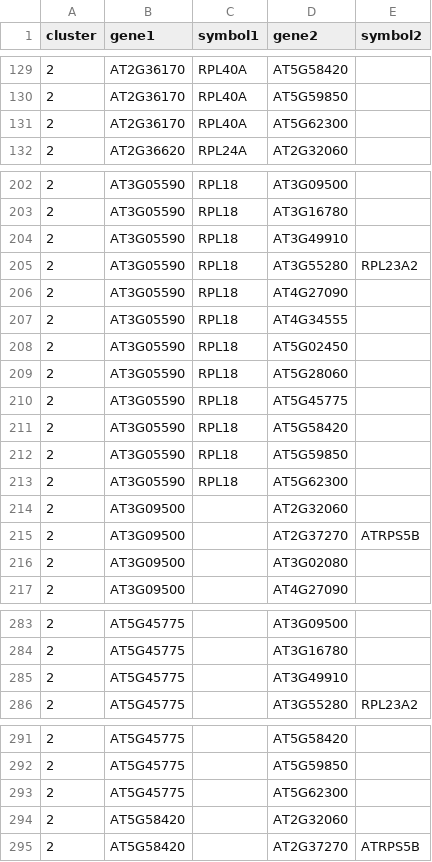
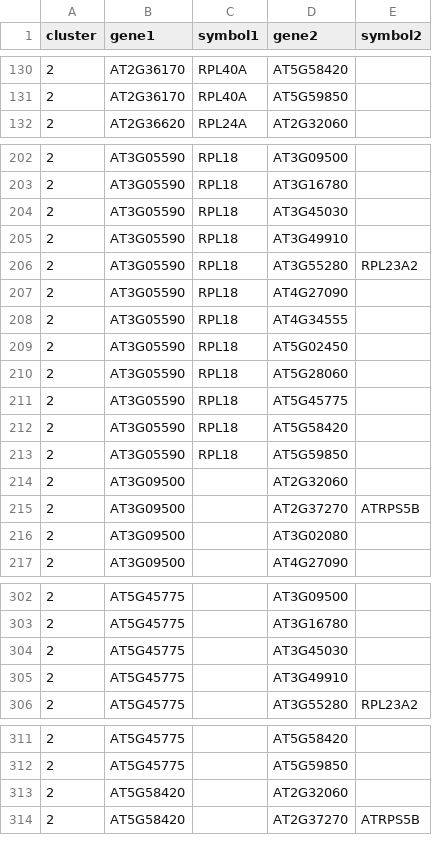
Before and after one commit to natstreet/RootColdProject, a TSV file: results/string_within_cluster_pairs.tsv, drawn as a sheet; only a part is shown, gaps mark what is left out; the diff covers the shown part only.

```diff
--- a/results/string_within_cluster_pairs.tsv
+++ b/results/string_within_cluster_pairs.tsv
@@ -130,3 +131,2 @@ cluster	gene1	symbol1	gene2	symbol2
 2	AT2G36170	RPL40A	AT5G59850	
-2	AT2G36170	RPL40A	AT5G62300	
 2	AT2G36620	RPL24A	AT2G32060	
@@ -203,2 +203,3 @@ cluster	gene1	symbol1	gene2	symbol2
 2	AT3G05590	RPL18	AT3G16780	
+2	AT3G05590	RPL18	AT3G45030	
 2	AT3G05590	RPL18	AT3G49910	
@@ -212,3 +213,2 @@ cluster	gene1	symbol1	gene2	symbol2
 2	AT3G05590	RPL18	AT5G59850	
-2	AT3G05590	RPL18	AT5G62300	
 2	AT3G09500		AT2G32060	
@@ -284,2 +303,3 @@ cluster	gene1	symbol1	gene2	symbol2
 2	AT5G45775		AT3G16780	
+2	AT5G45775		AT3G45030	
 2	AT5G45775		AT3G49910	
@@ -292,3 +312,2 @@ cluster	gene1	symbol1	gene2	symbol2
 2	AT5G45775		AT5G59850	
-2	AT5G45775		AT5G62300	
 2	AT5G58420		AT2G32060	
```
Also changed, not shown: 22 added rows and 21 removed rows elsewhere in this file, results/conservation_sizeaware_null.csv, results/ena_run_metadata.tsv, 23 other files.
